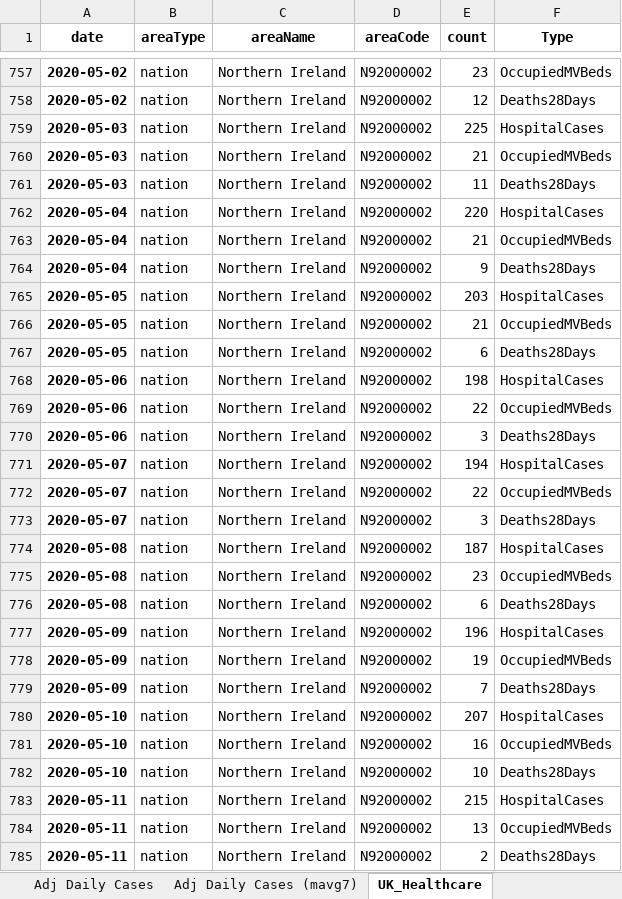
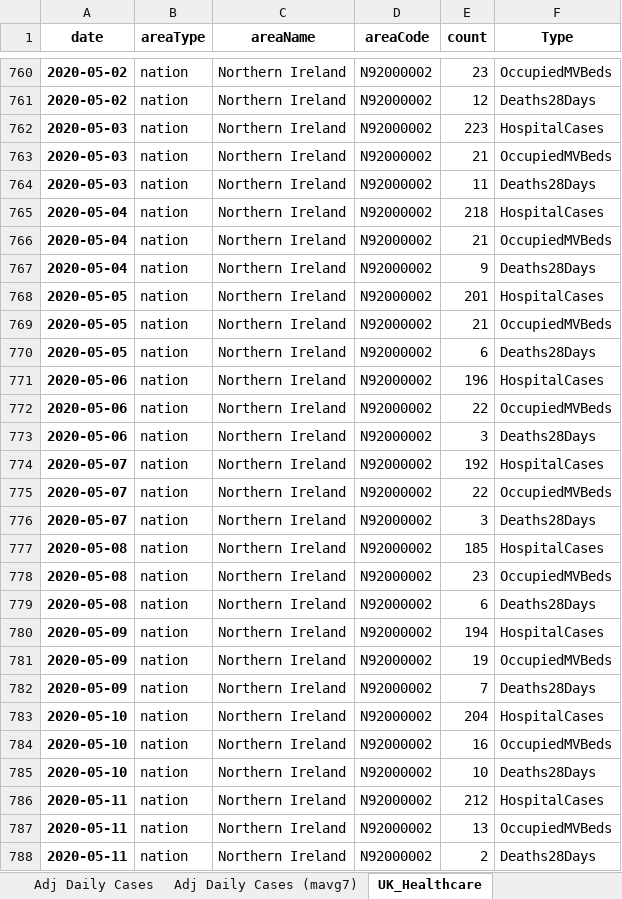
Before and after one commit to jonjon86/covid-19, an Excel workbook: data/covid-19-pandas-output-scandi.xlsx, sheet UK_Healthcare, drawn as a sheet; only a part is shown, gaps mark what is left out; values as stored, in another font and other column widths than the file's, no borders; addresses are those after the commit; the diff covers the shown part only; the diff names each change by its address in the sheet, - before the commit and + after, or states it on an @@ line.

```diff
--- a/data/covid-19-pandas-output-scandi.xlsx (sheet UK_Healthcare)
+++ b/data/covid-19-pandas-output-scandi.xlsx (sheet UK_Healthcare)
-E762 (count): 225
+E762 (count): 223
-E765 (count): 220
+E765 (count): 218
-E768 (count): 203
+E768 (count): 201
-E771 (count): 198
+E771 (count): 196
-E774 (count): 194
+E774 (count): 192
-E777 (count): 187
+E777 (count): 185
-E780 (count): 196
+E780 (count): 194
-E783 (count): 207
+E783 (count): 204
-E786 (count): 215
+E786 (count): 212
```
Also changed, not shown: 12 added rows and 169 edited cells elsewhere in this sheet, sheet Abs Daily Deaths, sheet Abs Daily Cases, sheet Abs Sum Deaths, sheet Abs Sum Cases, sheet Adj Daily Deaths, sheet Adj Daily Deaths (mavg7), 4 more sheets, data/covid-19-pandas-output-us.xlsx, data/covid-19-pandas-output.xlsx, 3 other files.
